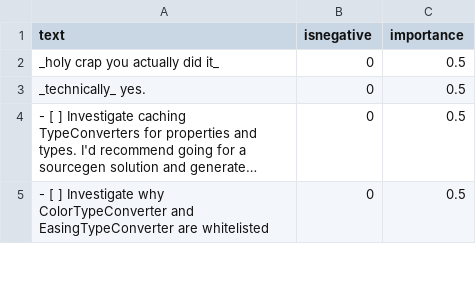
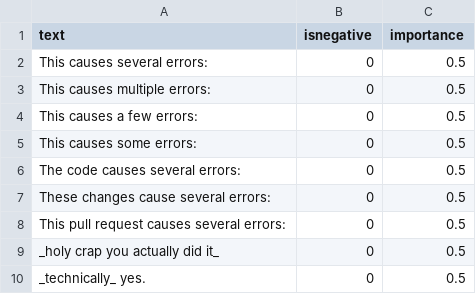
Before and after one commit to jonathanpeppers/inclusive-code-reviews-ml, a CSV file: comments/classified.csv, drawn as a sheet; only a part is shown; the shorter side is filled out with more unchanged rows; long unchanged cells end in …; the diff names each change by its address in the sheet, - before the commit and + after, or states it on an @@ line.

```diff
--- a/comments/classified.csv
+++ b/comments/classified.csv
+row 2: This causes several errors: | 0 | 0.5
+row 3: This causes multiple errors: | 0 | 0.5
+row 4: This causes a few errors: | 0 | 0.5
+row 5: This causes some errors: | 0 | 0.5
+row 6: The code causes several errors: | 0 | 0.5
+row 7: These changes cause several errors: | 0 | 0.5
+row 8: This pull request causes several errors: | 0 | 0.5
```
Also changed, not shown: 1 other file.
